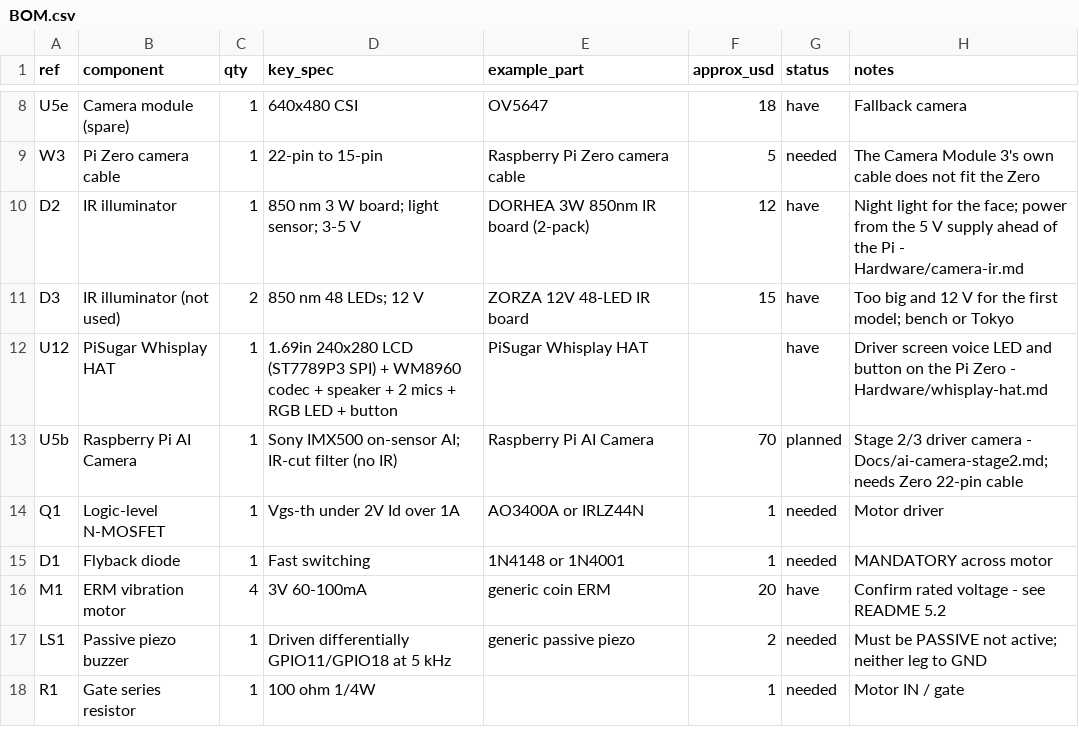
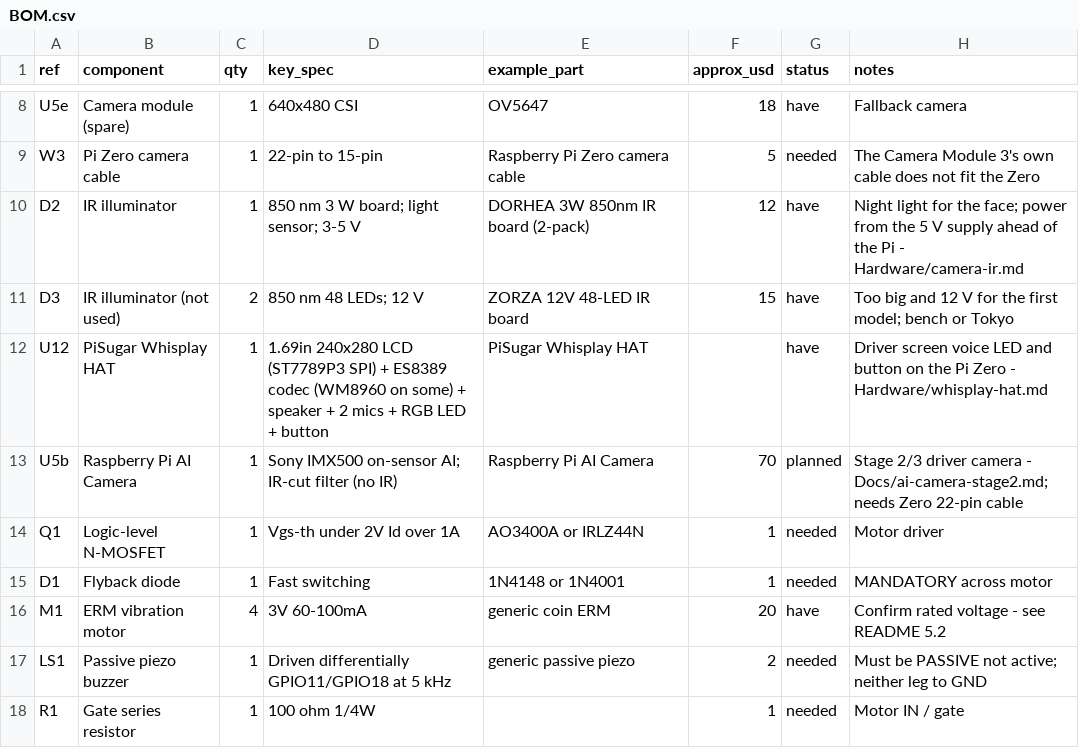
Before and after one commit to KendracNguyen/DRIFTS, a CSV file: Hardware/BOM.csv, drawn as a sheet; only a part is shown, gaps mark what is left out.

```diff
--- a/Hardware/BOM.csv
+++ b/Hardware/BOM.csv
@@ -11,3 +11,3 @@ D2,IR illuminator,1,850 nm 3 W board; light sensor; 3-5 V,DORHEA 3W 850nm IR boa
 D3,IR illuminator (not used),2,850 nm 48 LEDs; 12 V,ZORZA 12V 48-LED IR board,15,have,Too big and 12 V for the first model; bench or Tokyo
-U12,PiSugar Whisplay HAT,1,1.69in 240x280 LCD (ST7789P3 SPI) + WM8960 codec + speaker + 2 mics + RGB LED + button,PiSugar Whisplay HAT,,have,Driver screen voice LED and button on the Pi Zero - Hardware/whisplay-hat.md
+U12,PiSugar Whisplay HAT,1,1.69in 240x280 LCD (ST7789P3 SPI) + ES8389 codec (WM8960 on some) + speaker + 2 mics + RGB LED + button,PiSugar Whisplay HAT,,have,Driver screen voice LED and button on the Pi Zero - Hardware/whisplay-hat.md
 U5b,Raspberry Pi AI Camera,1,Sony IMX500 on-sensor AI; IR-cut filter (no IR),Raspberry Pi AI Camera,70,planned,Stage 2/3 driver camera - Docs/ai-camera-stage2.md; needs Zero 22-pin cable
```
Also changed, not shown: 2 other files.
